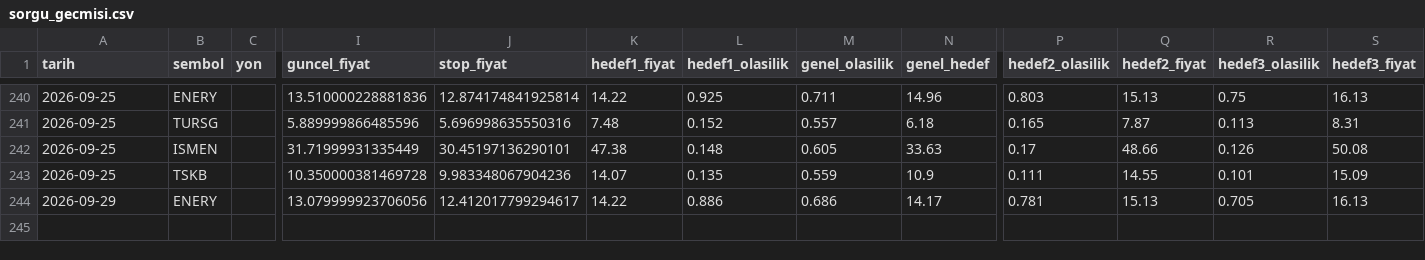
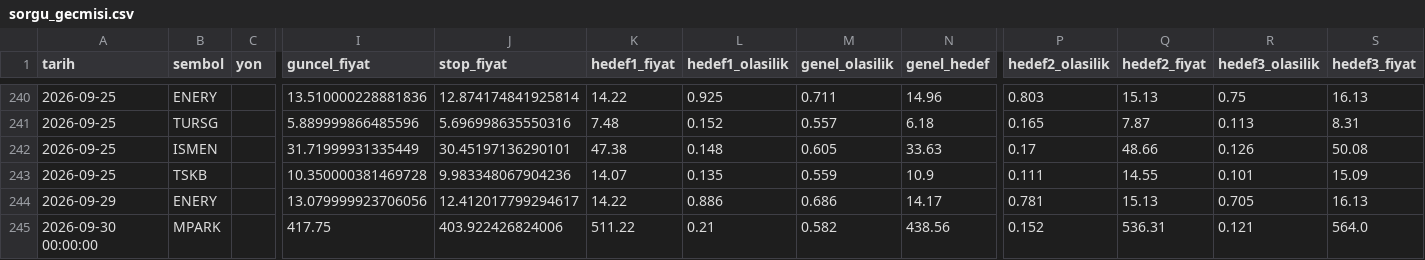
Before and after one commit to sifirdanbine01-commits/bist100-ai-tahmin, a CSV file: sorgu_gecmisi.csv, drawn as a sheet; only a part is shown, gaps mark what is left out; rows hold the shown columns only; the diff names each change by its address in the sheet, - before the commit and + after, or states it on an @@ line.

```diff
--- a/sorgu_gecmisi.csv
+++ b/sorgu_gecmisi.csv
+row 245: 2026-09-30 00:00:00 | MPARK |  | 417.75 | 403.922426824006 | 511.22 | 0.21 | 0.582 | 438.56 | 0.152 | 536.31 | 0.121 | 564.0
```
Also changed, not shown: pozisyon_gecmisi.csv, 1 other file.
